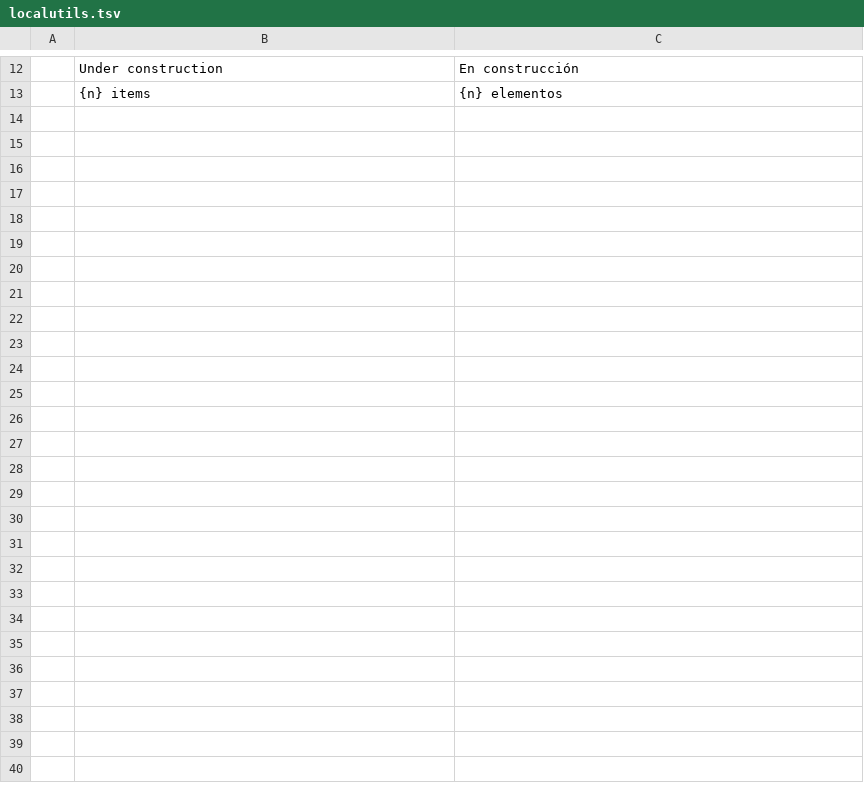
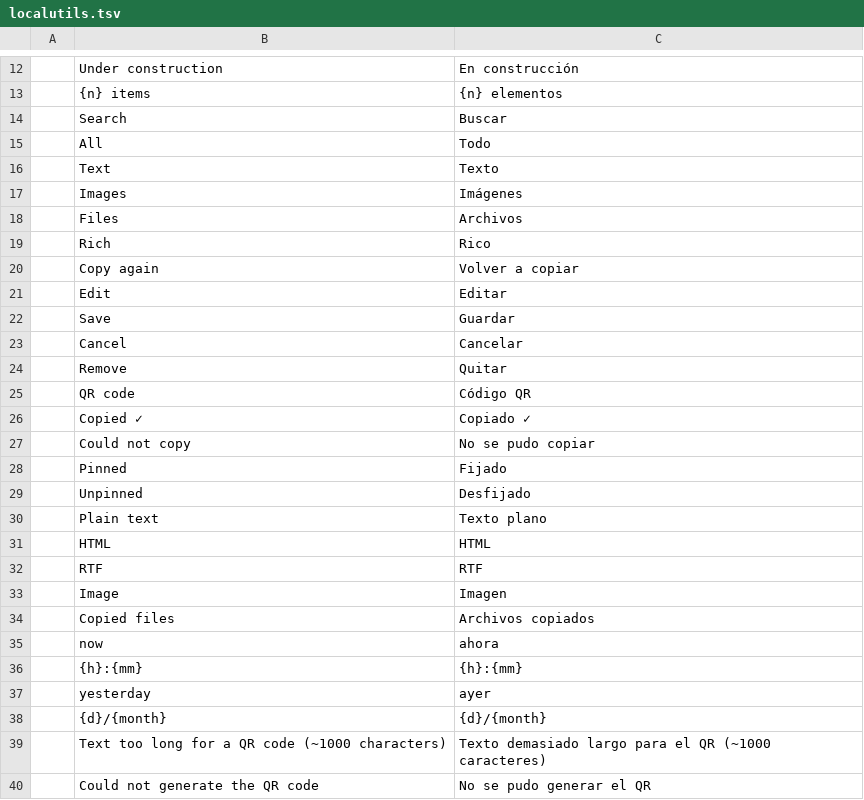
Before and after one commit to Anon5T4R/Local-Utils, a TSV file: i18n/locales/es/localutils.tsv, drawn as a sheet; only a part is shown, gaps mark what is left out.

```diff
--- a/i18n/locales/es/localutils.tsv
+++ b/i18n/locales/es/localutils.tsv
@@ -13 +13,28 @@
 	{n} items	{n} elementos
+	Search	Buscar
+	All	Todo
+	Text	Texto
+	Images	Imágenes
+	Files	Archivos
+	Rich	Rico
+	Copy again	Volver a copiar
+	Edit	Editar
+	Save	Guardar
+	Cancel	Cancelar
+	Remove	Quitar
+	QR code	Código QR
+	Copied ✓	Copiado ✓
+	Could not copy	No se pudo copiar
+	Pinned	Fijado
+	Unpinned	Desfijado
+	Plain text	Texto plano
+	HTML	HTML
+	RTF	RTF
+	Image	Imagen
+	Copied files	Archivos copiados
+	now	ahora
+	{h}:{mm}	{h}:{mm}
+	yesterday	ayer
+	{d}/{month}	{d}/{month}
+	Text too long for a QR code (~1000 characters)	Texto demasiado largo para el QR (~1000 caracteres)
+	Could not generate the QR code	No se pudo generar el QR
```
Also changed, not shown: i18n/locales/pt-br/localutils.tsv, 9 other files.
